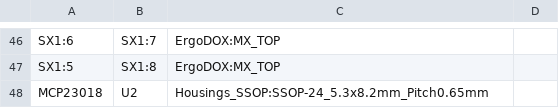
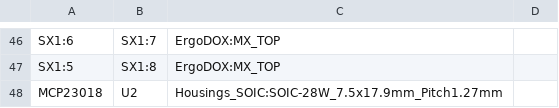
Before and after one commit to kamocat/ErgoDox, a CSV file: ErgoDOX pcb/ErgoDOX_right.csv, drawn as a sheet; only a part is shown, gaps mark what is left out; the diff names each change by its address in the sheet, - before the commit and + after, or states it on an @@ line.

```diff
--- a/ErgoDOX pcb/ErgoDOX_right.csv
+++ b/ErgoDOX pcb/ErgoDOX_right.csv
-C48: Housings_SSOP:SSOP-24_5.3x8.2mm_Pitch0.65mm
+C48: Housings_SOIC:SOIC-28W_7.5x17.9mm_Pitch1.27mm
```
Also changed, not shown: ErgoDOX pcb/gerber_right/ErgoDOX_right-top-pos.csv, 27 other files.
